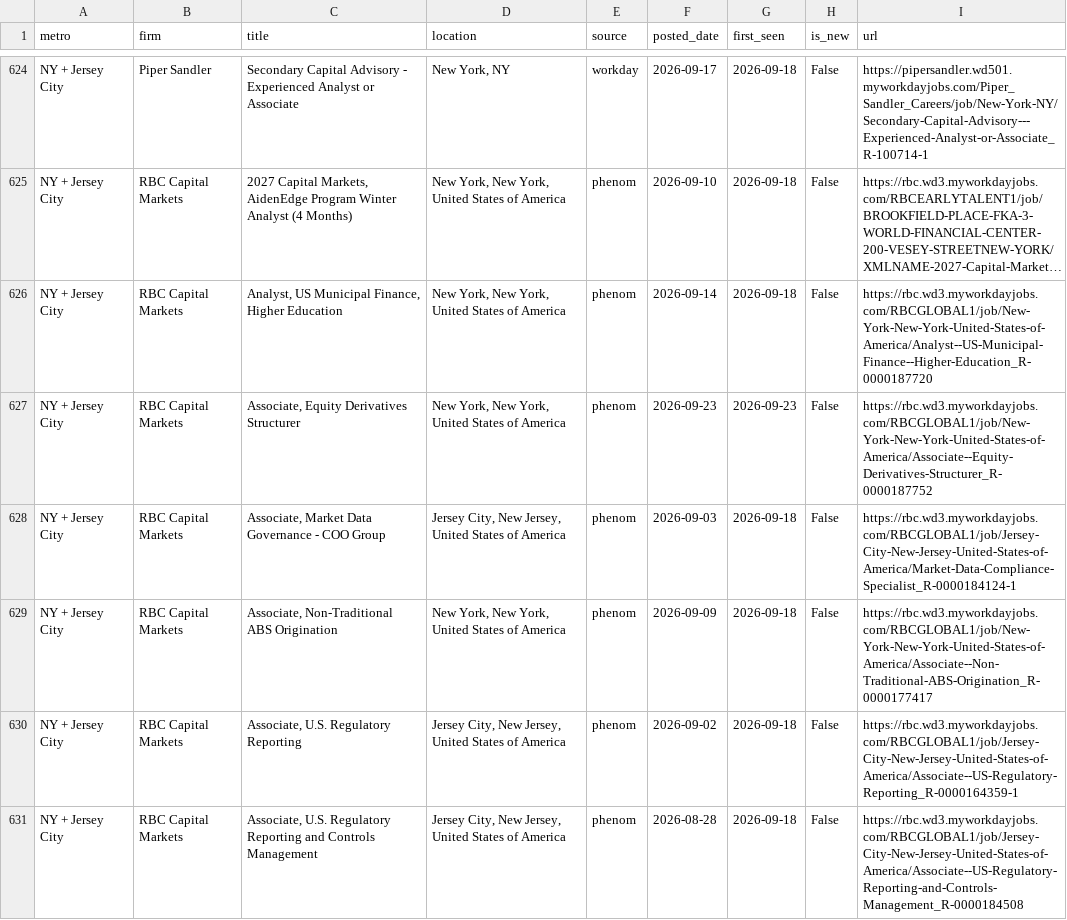
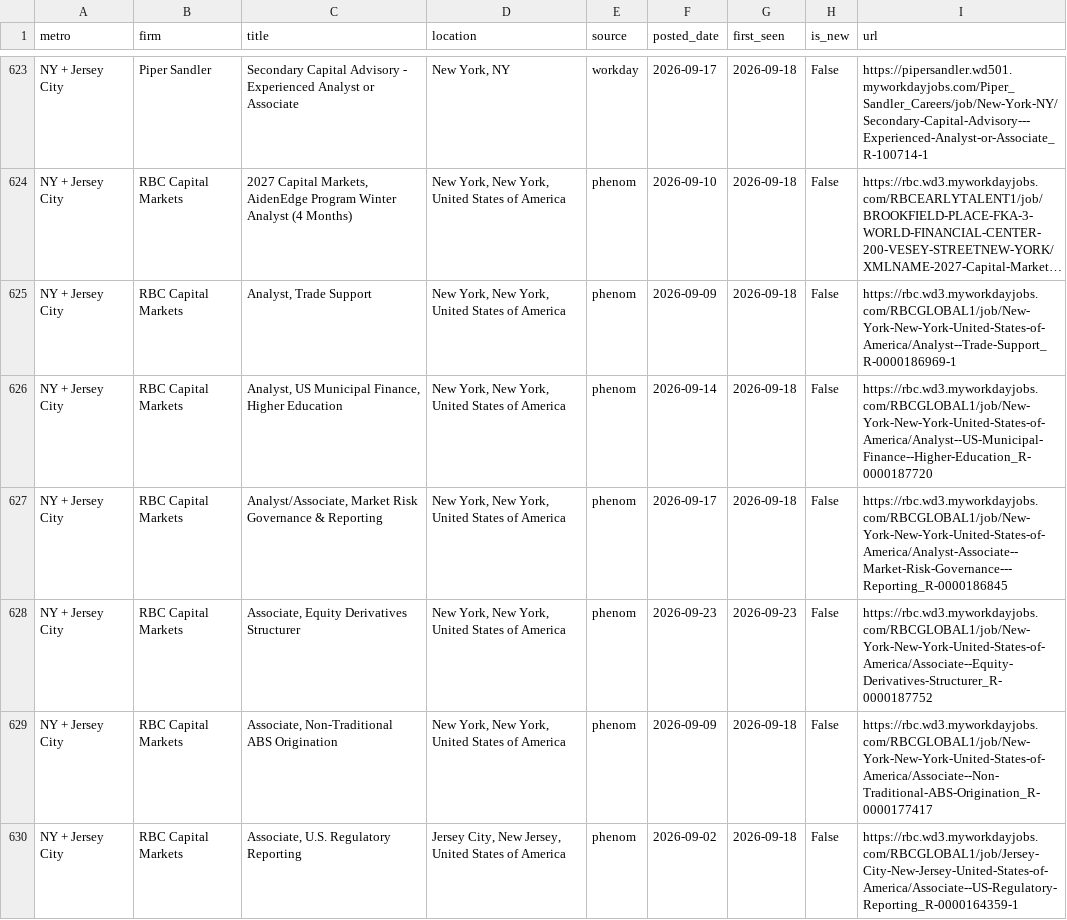
Before and after one commit to nakuljadeja08/Street-Watch, a CSV file: street_watch_jobs.csv, drawn as a sheet; only a part is shown, gaps mark what is left out; the shorter side is filled out with more unchanged rows; long unchanged cells end in …; removed rows and columns are numbered as before the commit, all else as after; the diff covers the shown part only; the diff names each change by its address in the sheet, - before the commit and + after, or states it on an @@ line.

```diff
--- a/street_watch_jobs.csv
+++ b/street_watch_jobs.csv
+row 625: NY + Jersey City | RBC Capital Markets | Analyst, Trade Support | New York, New York, United States of America | phenom | 2026-09-09 | 2026-09-18 | False | https://rbc.wd3.myworkdayjobs.com/RBCGLOBAL1/job/New-York-New-York-United-States-of-America/Analyst--Trade-Support_R-0000186969-1
+row 627: NY + Jersey City | RBC Capital Markets | Analyst/Associate, Market Risk Governance & Reporting | New York, New York, United States of America | phenom | 2026-09-17 | 2026-09-18 | False | https://rbc.wd3.myworkdayjobs.com/RBCGLOBAL1/job/New-York-New-York-United-States-of-America/Analyst-Associate--Market-Risk-Governance---Reporting_R-0000186845
-row 628: NY + Jersey City | RBC Capital Markets | Associate, Market Data Governance - COO Group | Jersey City, New Jersey, United States of America | phenom | 2026-09-03 | 2026-09-18 | False | https://rbc.wd3.myworkdayjobs.com/RBCGLOBAL1/job/Jersey-City-New-Jersey-United-States-of-America/Market-Data-Compliance-Specialist_R-0000184124-1
```
Also changed, not shown: 2 added rows and 5 removed rows elsewhere in this file, 2 other files.
